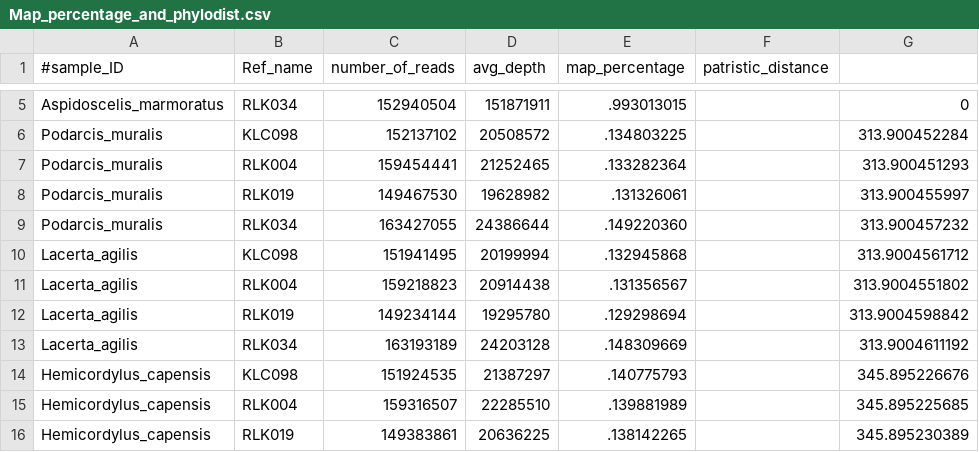
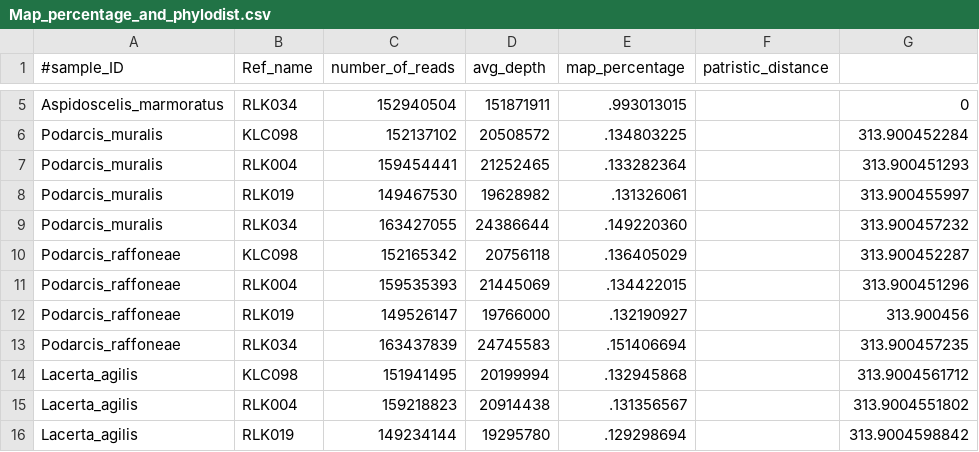
Before and after one commit to KLab-UT/NGS_mapping_and_phylodist, a CSV file: Map_percentage_and_phylodist.csv, drawn as a sheet; only a part is shown, gaps mark what is left out; the shorter side is filled out with more unchanged rows.

```diff
--- a/Map_percentage_and_phylodist.csv
+++ b/Map_percentage_and_phylodist.csv
@@ -9,2 +9,6 @@ Podarcis_muralis,RLK019,149467530,19628982,.131326061,,313.900455997
 Podarcis_muralis,RLK034,163427055,24386644,.149220360,,313.900457232
+Podarcis_raffoneae,KLC098,152165342,20756118,.136405029,,313.900452287
+Podarcis_raffoneae,RLK004,159535393,21445069,.134422015,,313.900451296
+Podarcis_raffoneae,RLK019,149526147,19766000,.132190927,,313.900456
+Podarcis_raffoneae,RLK034,163437839,24745583,.151406694,,313.900457235
 Lacerta_agilis,KLC098,151941495,20199994,.132945868,,313.9004561712
```
Also changed, not shown: 2 other files.
